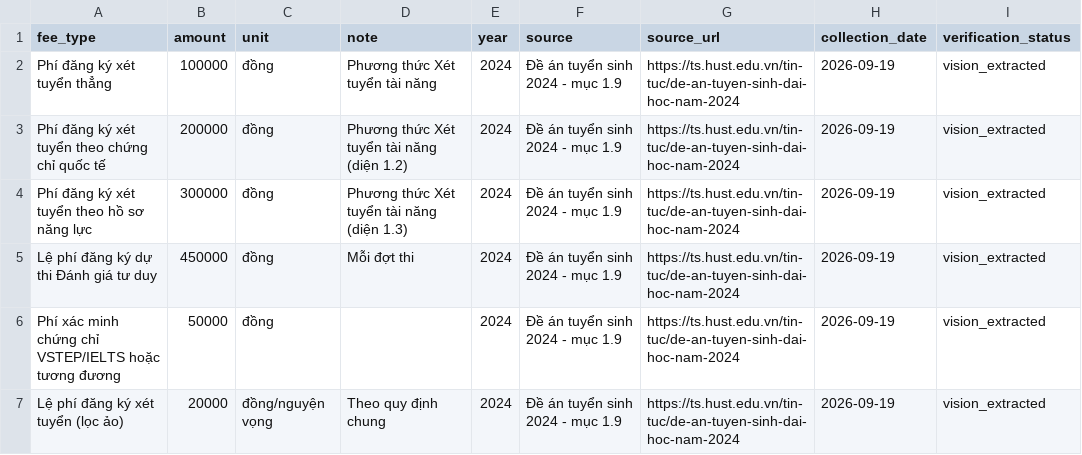
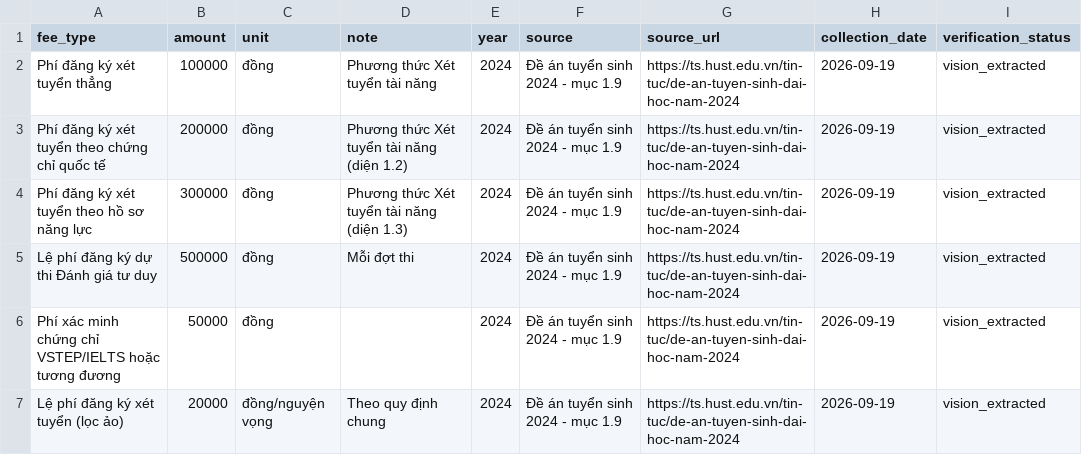
Before and after one commit to thanhdatpham938-hub/Hust_info_admission_chatbot, a CSV file: data/processed/admission_fees.csv, drawn as a sheet; only a part is shown; the diff names each change by its address in the sheet, - before the commit and + after, or states it on an @@ line.

Commit message:
fix(data): cap nhat le phi thi TSA 500.000d

```diff
--- a/data/processed/admission_fees.csv
+++ b/data/processed/admission_fees.csv
-B5 (amount): 450000
+B5 (amount): 500000
```
